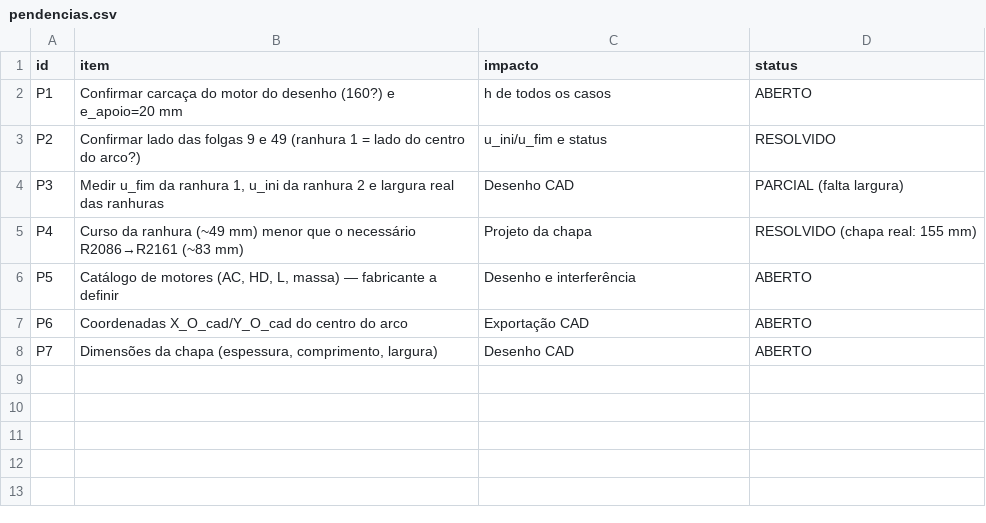
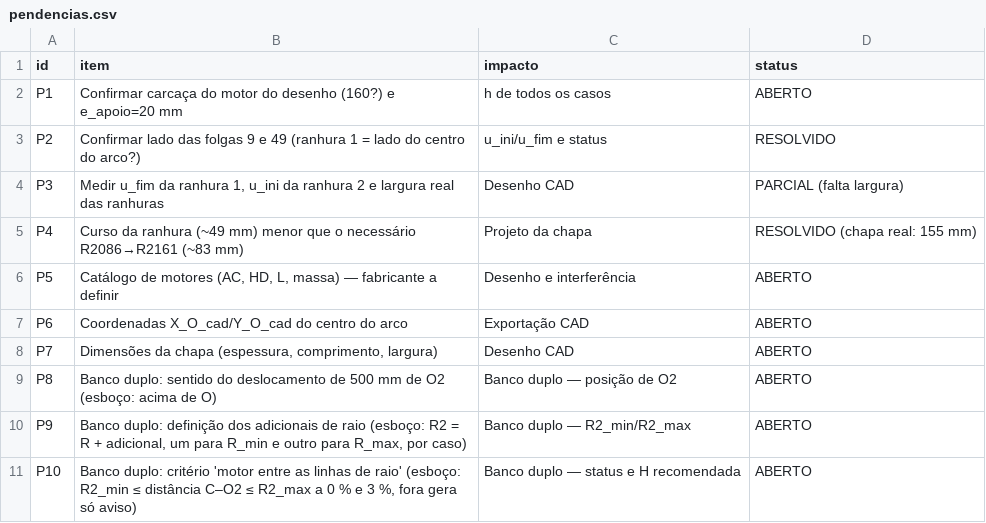
Before and after one commit to theo-ocd/calculo-motores-suporte-45, a CSV file: data/pendencias.csv, drawn as a sheet.

```diff
--- a/data/pendencias.csv
+++ b/data/pendencias.csv
@@ -8 +8,4 @@ P6;Coordenadas X_O_cad/Y_O_cad do centro do arco;Exportação CAD;ABERTO
 P7;Dimensões da chapa (espessura, comprimento, largura);Desenho CAD;ABERTO
+P8;Banco duplo: sentido do deslocamento de 500 mm de O2 (esboço: acima de O);Banco duplo — posição de O2;ABERTO
+P9;Banco duplo: definição dos adicionais de raio (esboço: R2 = R + adicional, um para R_min e outro para R_max, por caso);Banco duplo — R2_min/R2_max;ABERTO
+P10;Banco duplo: critério 'motor entre as linhas de raio' (esboço: R2_min ≤ distância C–O2 ≤ R2_max a 0 % e 3 %, fora gera só aviso);Banco duplo — status e H recomendada;ABERTO
```
Also changed, not shown: 15 other files.
